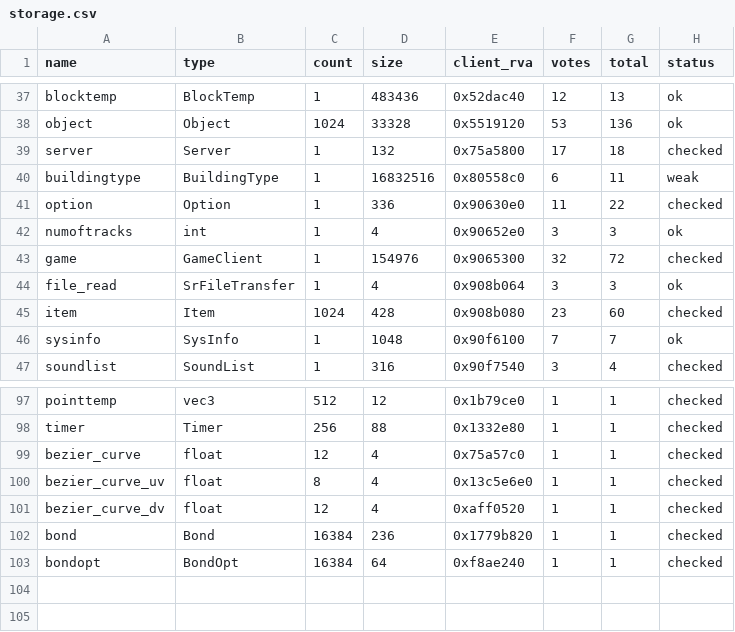
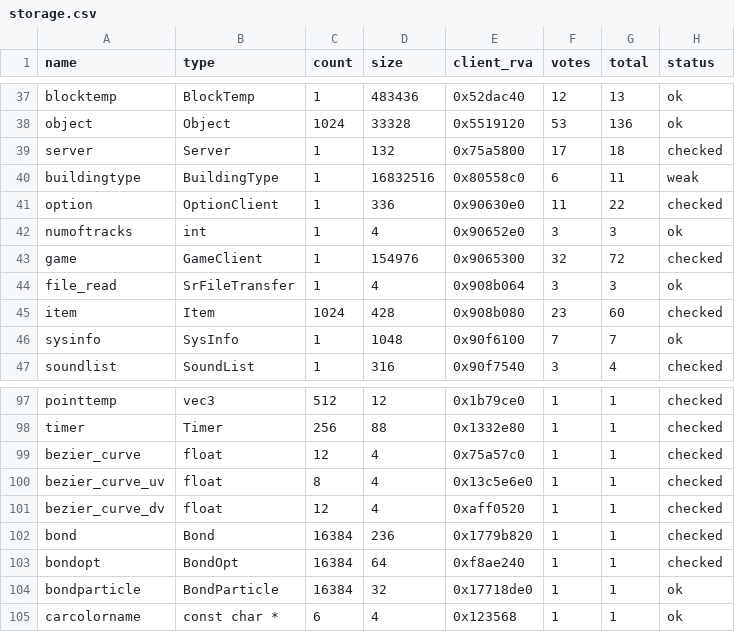
Before and after one commit to TheGreatVulpzin/OpenSubRosa24, a CSV file: analysis/client_win/storage.csv, drawn as a sheet; only a part is shown, gaps mark what is left out.

Commit message:
Client option record, debug hooks, faster checks, 36 more adopted functions
OptionClient has the client offsets (no gametype, so the fields after +0x118 sit
4 bytes before the server fields). The option storage uses it, and
sr_option_gametype is a private variable in the client. Game gets client_account_key
(+0x25d48 in the client). carcolorname has a client address (0x123568).

Shared code calls sr_debug_float and sr_debug_line where the client keeps debug
values and lines (object_rotorsimulation: rotorrpm, rotorspeed, rotorangle and
two lines). debug_addline is a clean function. The server defines none of them.

Adopted, same result on 20 synthetic calls each: the C0x simulation functions
(human_calculatearmangles, human_calculatelegangles, eventsimulation,
itemsimulation, itemlogic, item_physicssimulation, playersimulation,
objectwheelsimulation2, object_rotorsimulation, objecttrainsimulation,
economy_gunmarket, createbond, createjointbond, human_createmuscleball,
human_buildmuscles, human_collisionhuman, lineintersecthuman, ...). createhuman,
createarea, loadsaveoptions and three functions with a name from a weak match
(pointinsidebuilding, city_addintersection, createevent_sound) stay pending.

gate.py: --changed also runs adopted functions whose clean code changed
(tools/re/clean_closure.py hash), and the number of runs follows the free memory
(instrumentation/lift/memory.py). synth_pure.py keeps a result cache. The client
baseline is saved.

Client gate after the change of the storage adapter (all recordings): menu 90,
play 323, play2 316 same, as in the baseline. Server build not run yet.

```diff
--- a/analysis/client_win/storage.csv
+++ b/analysis/client_win/storage.csv
@@ -40,3 +40,3 @@ server,Server,1,132,0x75a5800,17,18,checked
 buildingtype,BuildingType,1,16832516,0x80558c0,6,11,weak
-option,Option,1,336,0x90630e0,11,22,checked
+option,OptionClient,1,336,0x90630e0,11,22,checked
 numoftracks,int,1,4,0x90652e0,3,3,ok
@@ -103 +103,3 @@ bond,Bond,16384,236,0x1779b820,1,1,checked
 bondopt,BondOpt,16384,64,0xf8ae240,1,1,checked
+bondparticle,BondParticle,16384,32,0x17718de0,1,1,ok
+carcolorname,const char *,6,4,0x123568,1,1,ok
```
Also changed, not shown: analysis/client_win/functions.csv, analysis/client_win/params.csv, 22 other files.
